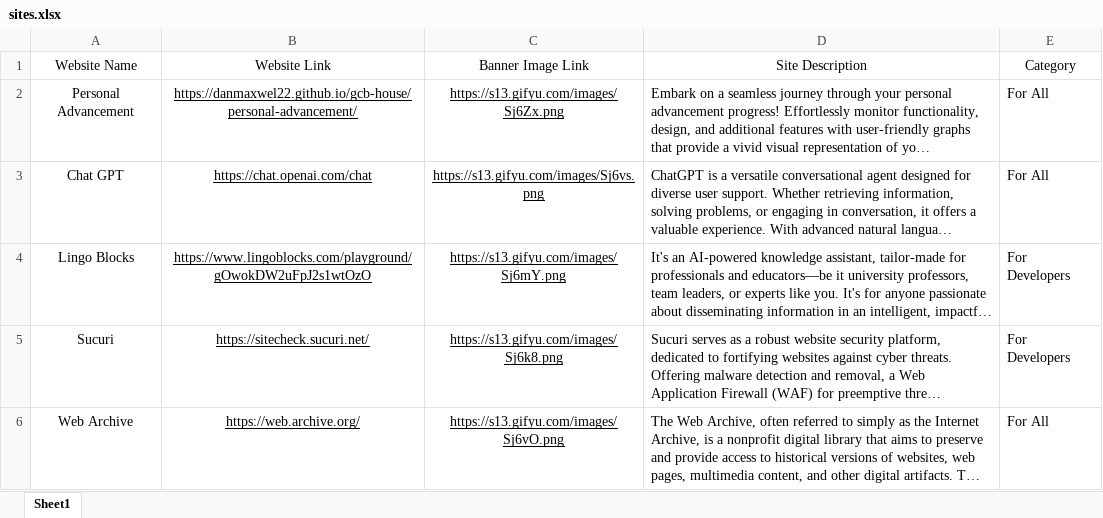
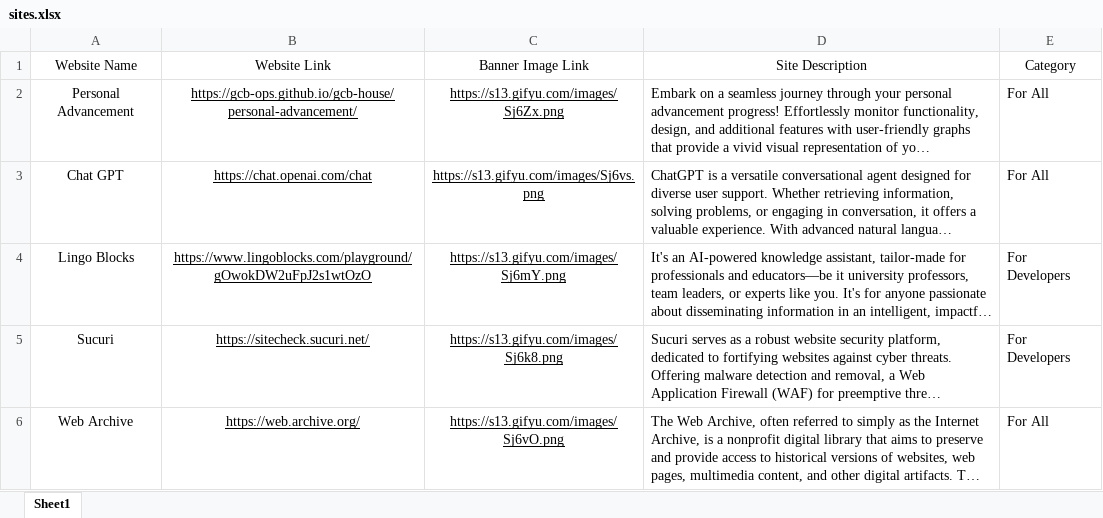
Before and after one commit to gcb-ops/gcb-house, an Excel workbook: sites.xlsx, sheet Sheet1, drawn as a sheet; only a part is shown; long unchanged cells end in …; values as stored, in another font and other column widths than the file's, no borders; table styles not drawn; the diff names each change by its address in the sheet, - before the commit and + after, or states it on an @@ line.

Commit message:
Add files via upload

```diff
--- a/sites.xlsx (sheet Sheet1)
+++ b/sites.xlsx (sheet Sheet1)
-B2 (Website Link): https://danmaxwel22.github.io/gcb-house/personal-advancement/
+B2 (Website Link): https://gcb-ops.github.io/gcb-house/personal-advancement/
```
